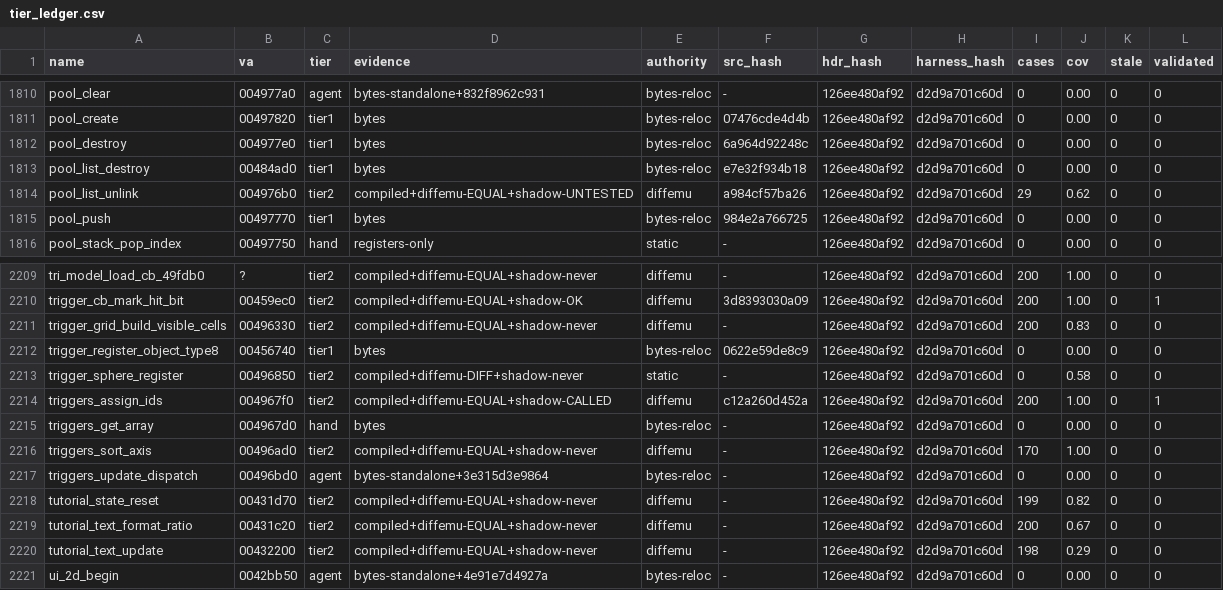
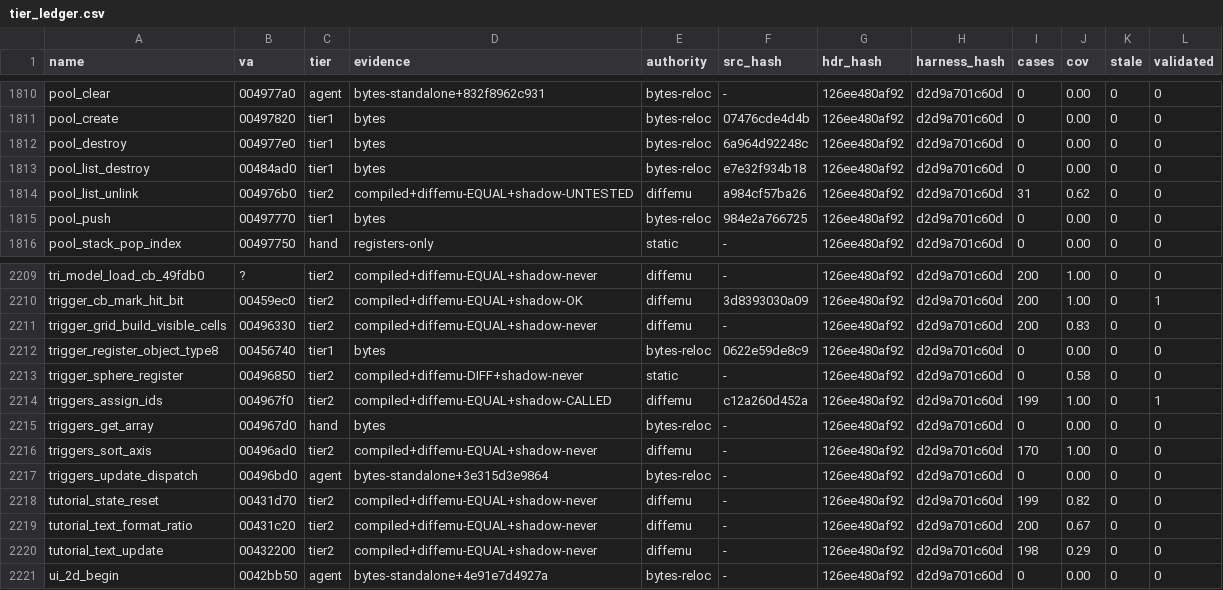
Before and after one commit to mashed-reverse-engineering/MFL-recomp, a CSV file: data/tier_ledger.csv, drawn as a sheet; only a part is shown, gaps mark what is left out.

Commit message:
Update source and progress: 2593 functions published in src/ (each once)

```diff
--- a/data/tier_ledger.csv
+++ b/data/tier_ledger.csv
@@ -1813,3 +1813,3 @@ pool_destroy,004977e0,tier1,bytes,bytes-reloc,6a964d92248c,126ee480af92,d2d9a701
 pool_list_destroy,00484ad0,tier1,bytes,bytes-reloc,e7e32f934b18,126ee480af92,d2d9a701c60d,0,0.00,0,0
-pool_list_unlink,004976b0,tier2,compiled+diffemu-EQUAL+shadow-UNTESTED,diffemu,a984cf57ba26,126ee480af92,d2d9a701c60d,29,0.62,0,0
+pool_list_unlink,004976b0,tier2,compiled+diffemu-EQUAL+shadow-UNTESTED,diffemu,a984cf57ba26,126ee480af92,d2d9a701c60d,31,0.62,0,0
 pool_push,00497770,tier1,bytes,bytes-reloc,984e2a766725,126ee480af92,d2d9a701c60d,0,0.00,0,0
@@ -2213,3 +2213,3 @@ trigger_register_object_type8,00456740,tier1,bytes,bytes-reloc,0622e59de8c9,126e
 trigger_sphere_register,00496850,tier2,compiled+diffemu-DIFF+shadow-never,static,-,126ee480af92,d2d9a701c60d,0,0.58,0,0
-triggers_assign_ids,004967f0,tier2,compiled+diffemu-EQUAL+shadow-CALLED,diffemu,c12a260d452a,126ee480af92,d2d9a701c60d,200,1.00,0,1
+triggers_assign_ids,004967f0,tier2,compiled+diffemu-EQUAL+shadow-CALLED,diffemu,c12a260d452a,126ee480af92,d2d9a701c60d,199,1.00,0,1
 triggers_get_array,004967d0,hand,bytes,bytes-reloc,-,126ee480af92,d2d9a701c60d,0,0.00,0,0
```
